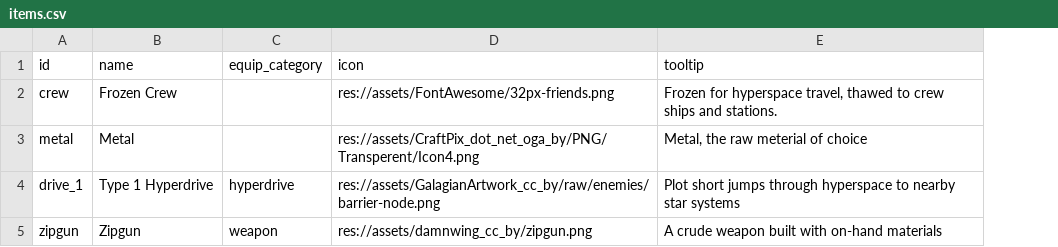
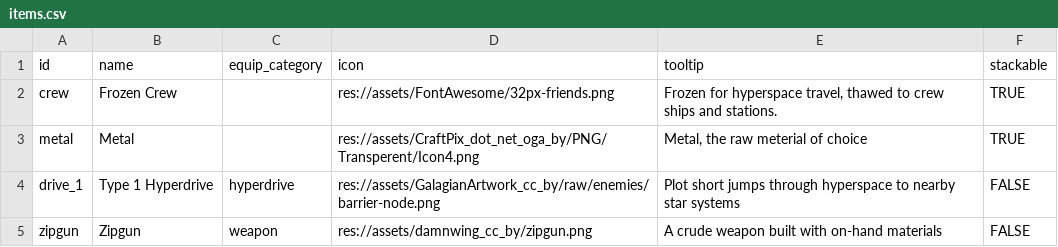
Before and after one commit to EamonnMR/SurviveSpace, a CSV file: data/items.csv, drawn as a sheet; the diff names each change by its address in the sheet, - before the commit and + after, or states it on an @@ line.

Commit message:
Make some items unable to stack

```diff
--- a/data/items.csv
+++ b/data/items.csv
+column F (stackable), rows 2-5: TRUE | TRUE | FALSE | FALSE
```
Also changed, not shown: 4 other files.
